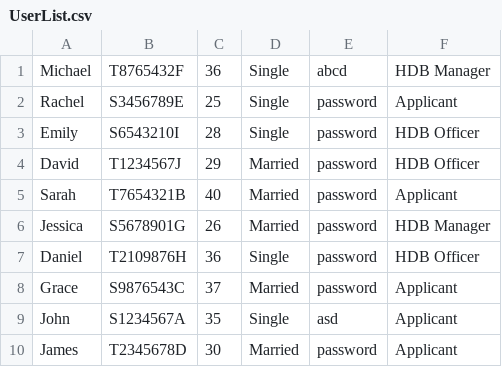
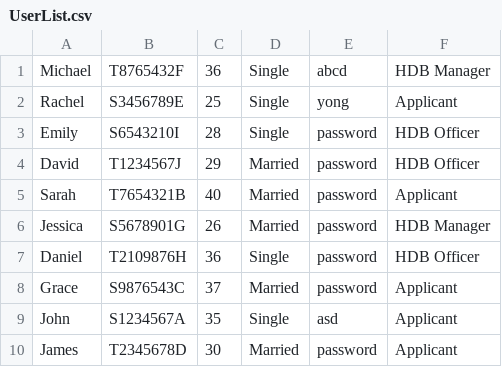
Before and after one commit to julia237500/SC2002-Group-Project, a CSV file: data/UserList.csv, drawn as a sheet.

```diff
--- a/data/UserList.csv
+++ b/data/UserList.csv
@@ -1,3 +1,3 @@
 Michael,T8765432F,36,Single,abcd,HDB Manager
-Rachel,S3456789E,25,Single,password,Applicant
+Rachel,S3456789E,25,Single,yong,Applicant
 Emily,S6543210I,28,Single,password,HDB Officer
```
Also changed, not shown: data/ApplicationList.csv, data/EnquiryList.csv, 51 other files.
